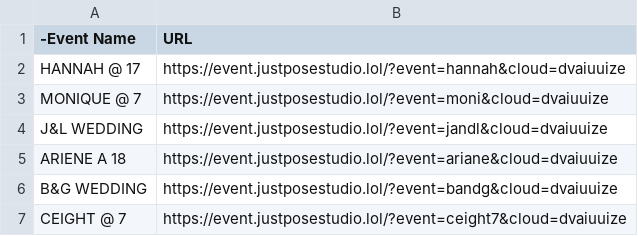
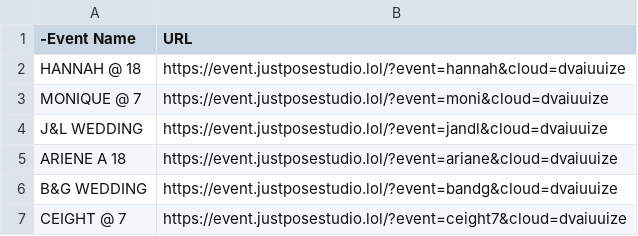
Before and after one commit to sirnichemotivation-rgb/events-landingpage, a CSV file: events.csv, drawn as a sheet; only a part is shown.

Commit message:
Update events.csv

```diff
--- a/events.csv
+++ b/events.csv
@@ -1,3 +1,3 @@
 -Event Name,URL
-HANNAH @ 17,https://event.justposestudio.lol/?event=hannah&cloud=dvaiuuize
+HANNAH @ 18,https://event.justposestudio.lol/?event=hannah&cloud=dvaiuuize
 MONIQUE @ 7, https://event.justposestudio.lol/?event=moni&cloud=dvaiuuize
```
